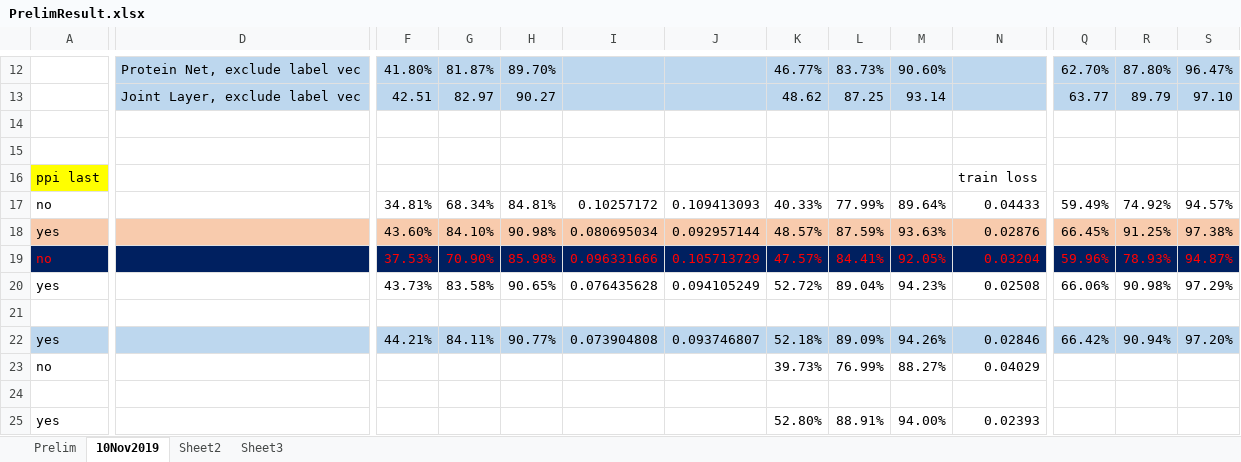
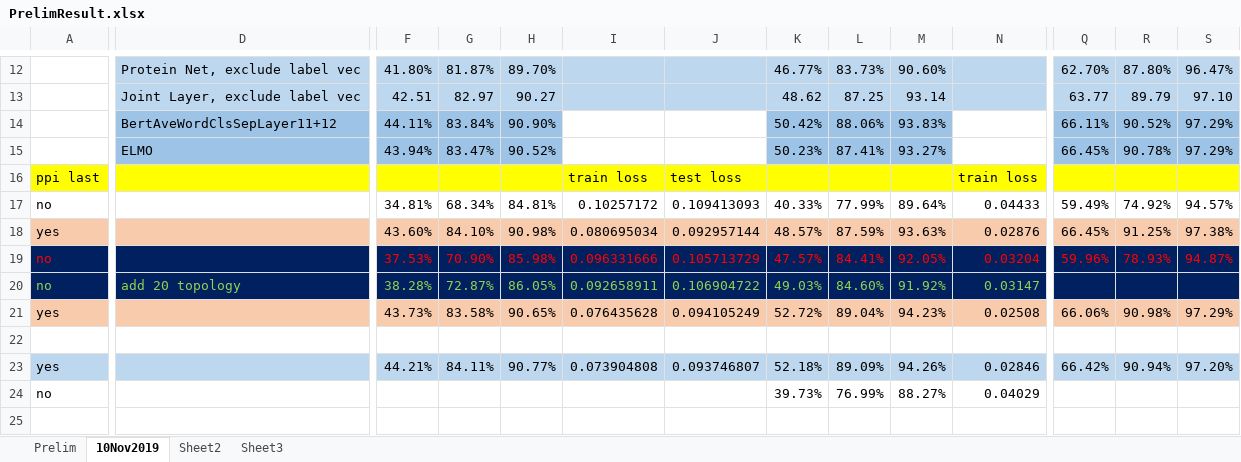
Before and after one commit to datduong/GOAnnotationTransformer, an Excel workbook: SeeAttention/PrelimResult.xlsx, sheet 10Nov2019, drawn as a sheet; only a part is shown, gaps mark what is left out; the shorter side is filled out with more unchanged rows; values as stored, in another font and other column widths than the file's, no borders; addresses are those after the commit; rows hold the shown columns only; the diff covers the shown part only; the diff names each change by its address in the sheet, - before the commit and + after, or states it on an @@ line.

Commit message:
change to run on large data

```diff
--- a/SeeAttention/PrelimResult.xlsx (sheet 10Nov2019)
+++ b/SeeAttention/PrelimResult.xlsx (sheet 10Nov2019)
-row 14: (empty)
+row 14:  | BertAveWordClsSepLayer11+12 | 44.11% | 83.84% | 90.90% |  |  | 50.42% | 88.06% | 93.83% |  | 66.11% | 90.52% | 97.29%
-D14:D15 fill: none
+D14:D15 fill: #9DC3E6
-F14:H15 fill: none
+F14:H15 fill: #9DC3E6
-K14:M15 fill: none
+K14:M15 fill: #9DC3E6
-Q14:S15 fill: none
+Q14:S15 fill: #9DC3E6
-row 15: (empty)
+row 15:  | ELMO | 43.94% | 83.47% | 90.52% |  |  | 50.23% | 87.41% | 93.27% |  | 66.45% | 90.78% | 97.29%
-D16:S16 fill: none
+D16:S16 fill: #FFFF00
-I16: (empty)
+I16: train loss
-J16: (empty)
+J16: test loss
+row 20: no | add 20 topology | 38.28% | 72.87% | 86.05% | 0.092658911 | 0.106904722 | 49.03% | 84.60% | 91.92% | 0.03147
-A21:S21 fill: none
+A21:S21 fill: #F8CBAD
```
Also changed, not shown: cell formats elsewhere in this sheet, sheet Prelim, 6 other files.
